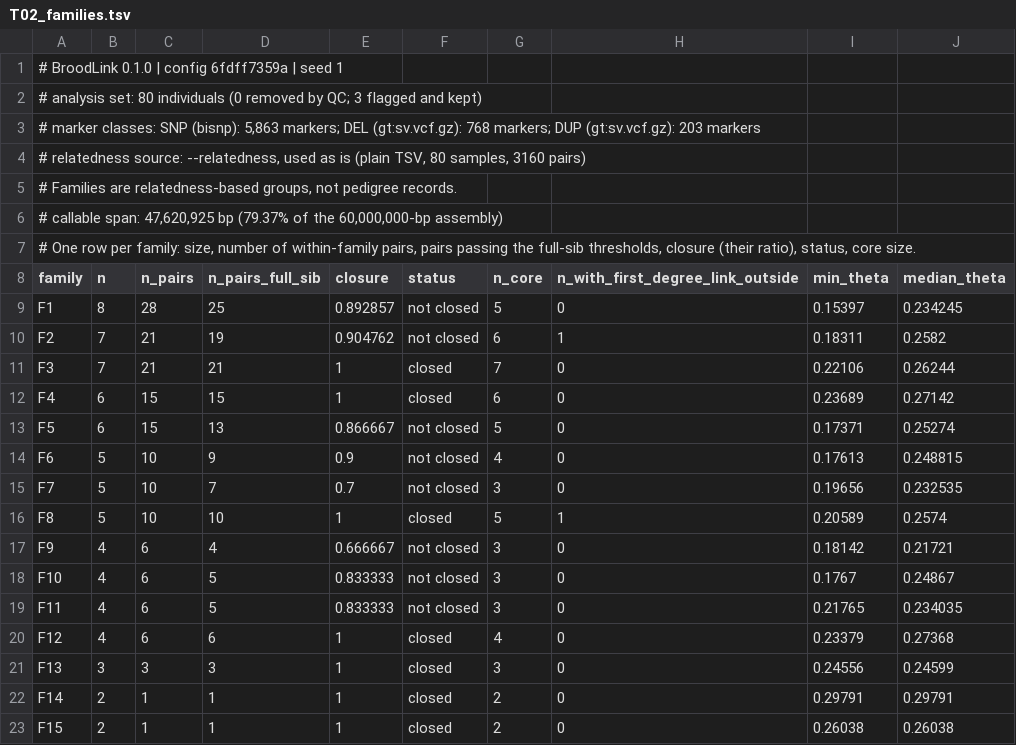
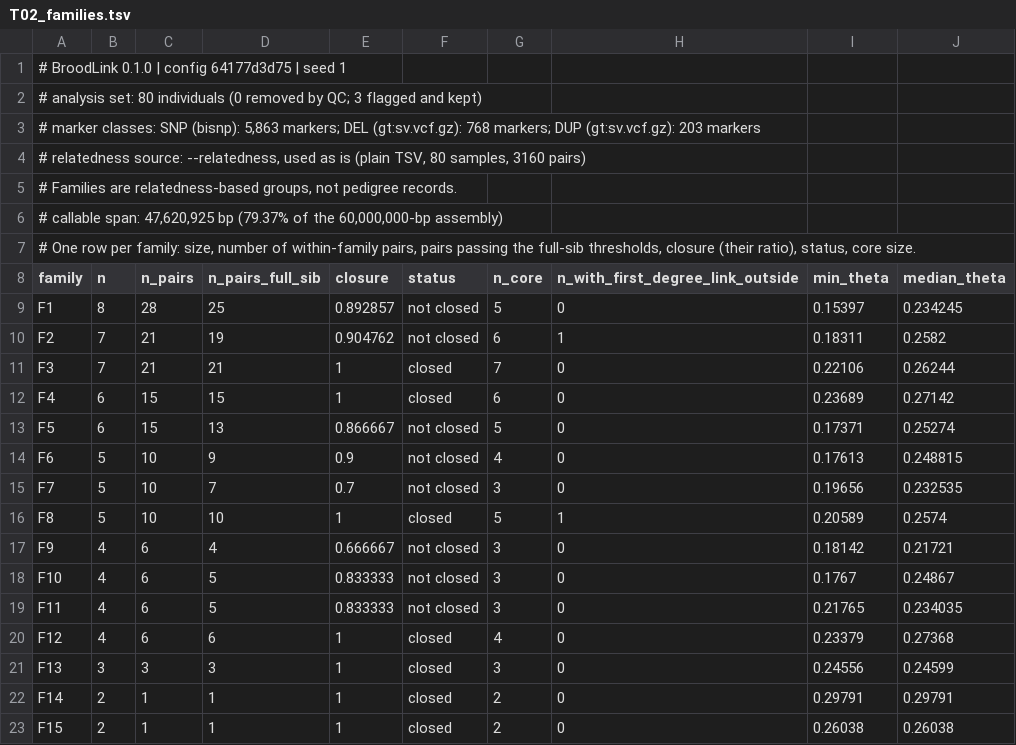
Before and after one commit to Isoris/BroodLink, a TSV file: example/expected/tables/T02_families.tsv, drawn as a sheet.

```diff
--- a/example/expected/tables/T02_families.tsv
+++ b/example/expected/tables/T02_families.tsv
@@ -1,2 +1,2 @@
-# BroodLink 0.1.0 | config 6fdff7359a | seed 1
+# BroodLink 0.1.0 | config 64177d3d75 | seed 1
 # analysis set: 80 individuals (0 removed by QC; 3 flagged and kept)
```
Also changed, not shown: example/expected/figures/MANIFEST.tsv, example/expected/statistics.tsv, 28 other files.
